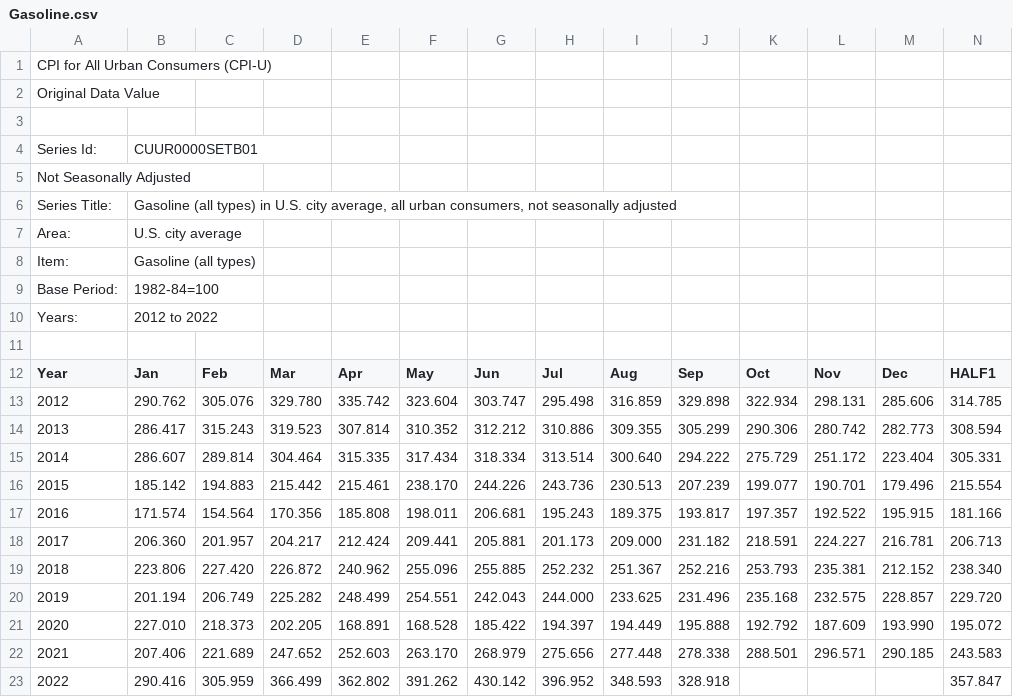
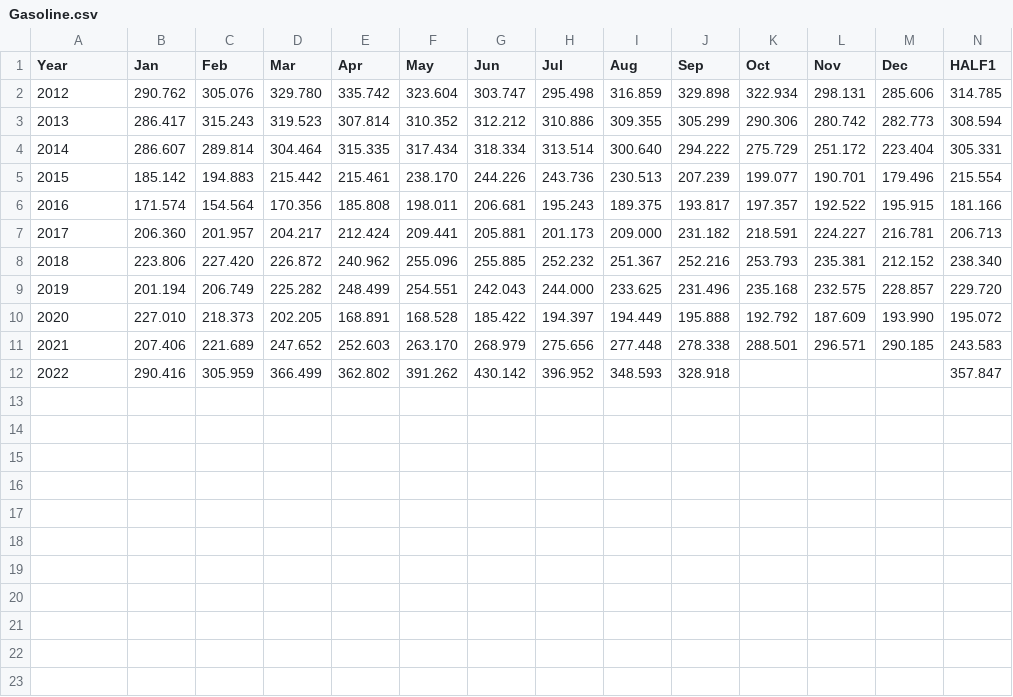
Before and after one commit to SZun/Real-Impact-of-Inflation, a CSV file: Data/Gasoline.csv, drawn as a sheet; only a part is shown; rows hold the shown columns only; the diff names each change by its address in the sheet, - before the commit and + after, or states it on an @@ line.

Commit message:
removed un-needed data from csv's and updated environment.yml

```diff
--- a/Data/Gasoline.csv
+++ b/Data/Gasoline.csv
-row 1: CPI for All Urban Consumers (CPI-U)
-row 2: Original Data Value
-row 3: (empty)
-row 4: Series Id: | CUUR0000SETB01
-row 5: Not Seasonally Adjusted
-row 6: Series Title: | Gasoline (all types) in U.S. city average, all urban consumers, not seasonally adjusted
-row 7: Area: | U.S. city average
-row 8: Item: | Gasoline (all types)
-row 9: Base Period: | 1982-84=100
-row 10: Years: | 2012 to 2022
-row 11: (empty)
```
Also changed, not shown: Data/Energy.csv, Data/Food.csv, 6 other files.
